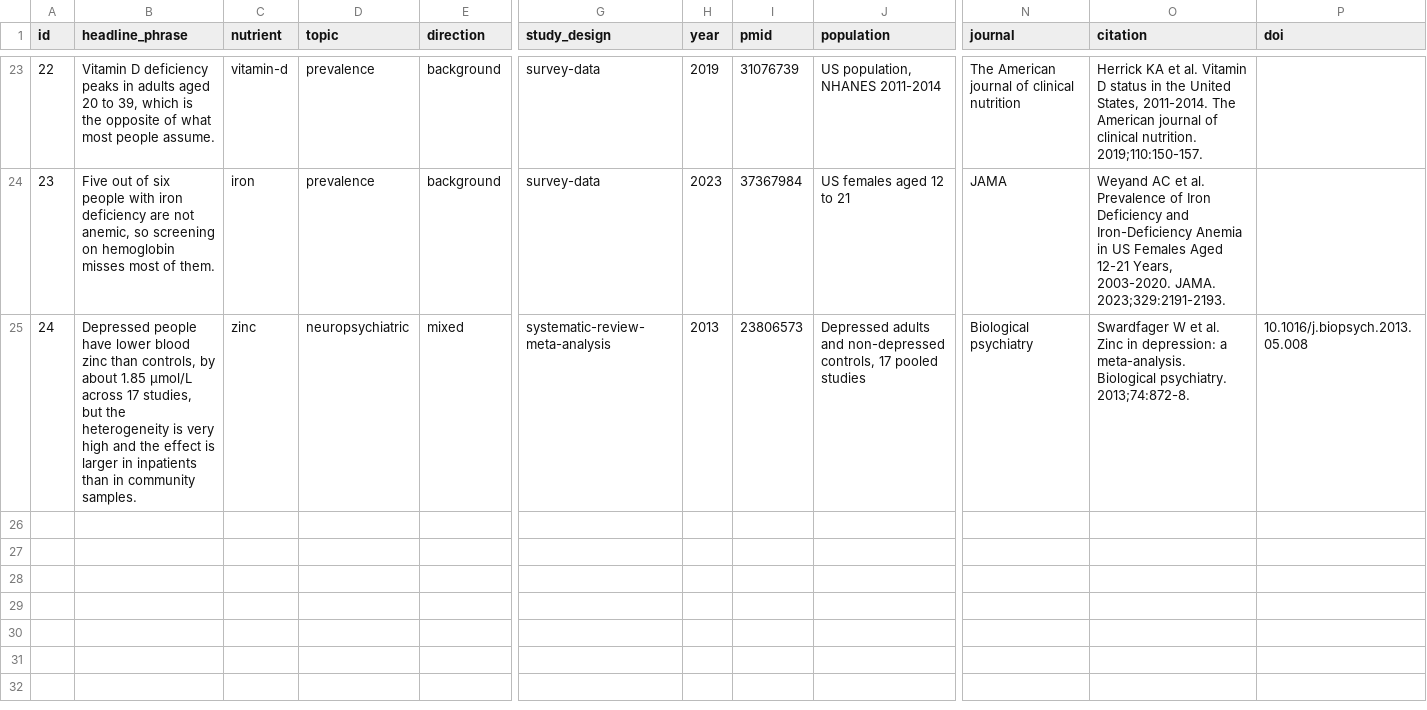
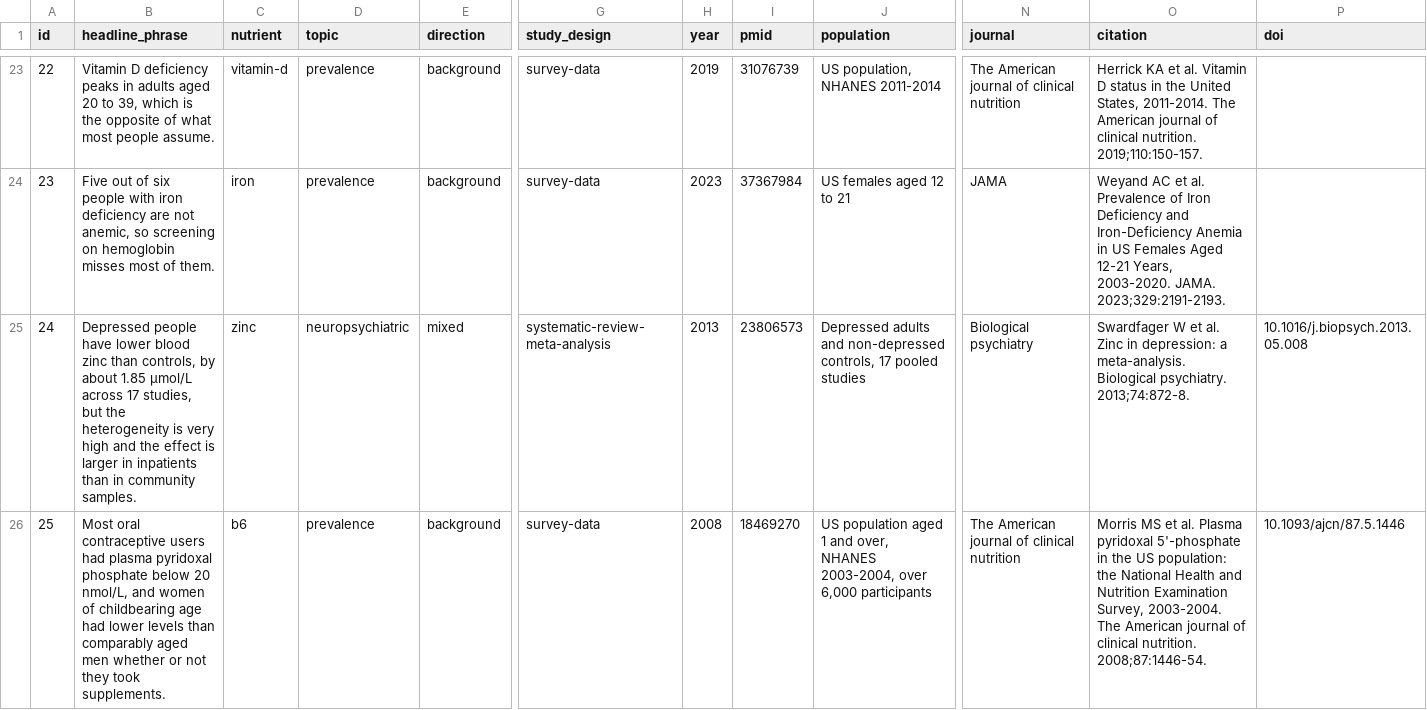
Before and after one commit to Martin-Petkov-NF/nutrient-neuropsych-db, a CSV file: data/citations.csv, drawn as a sheet; only a part is shown, gaps mark what is left out; rows hold the shown columns only; the diff names each change by its address in the sheet, - before the commit and + after, or states it on an @@ line.

```diff
--- a/data/citations.csv
+++ b/data/citations.csv
+row 26: 25 | Most oral contraceptive users had plasma pyridoxal phosphate below 20 nmol/L, and women of childbearing age had lower levels than comparably aged men whether or not they took supplements. | b6 | prevalence | background | survey-data | 2008 | 18469270 | US population aged 1 and over, NHANES 2003-2004, over 6,000 participants | The American journal of clinical nutrition | Morris MS et al. Plasma pyridoxal 5'-phosphate in the US population: the National Health and Nutrition Examination Survey, 2003-2004. The American journal of clinical nutrition. 2008;87:1446-54. | 10.1093/ajcn/87.5.1446
```
Also changed, not shown: 1 other file.
